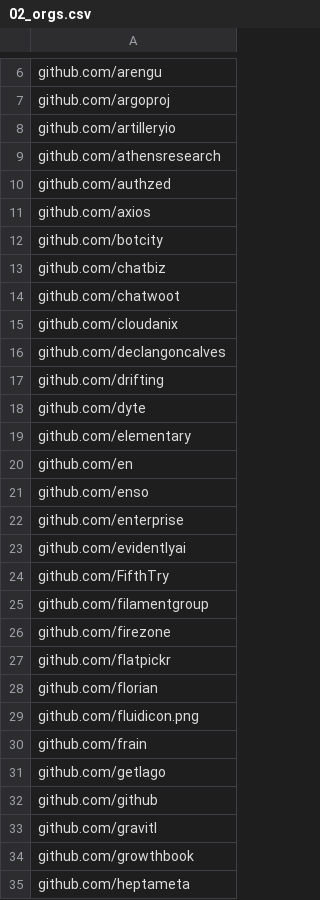
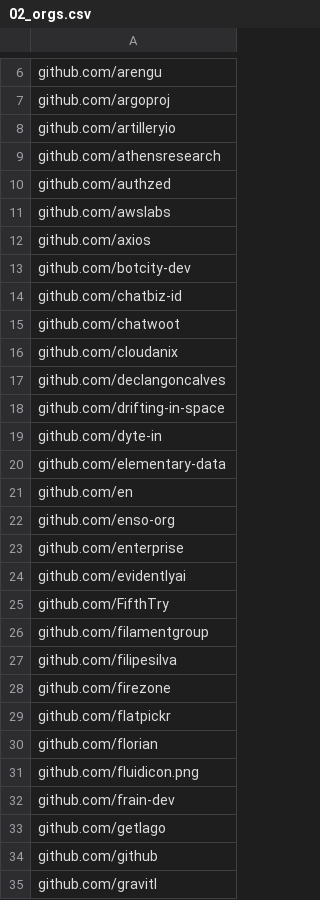
Before and after one commit to voscarmv/ycombinator_githubs, a CSV file: 02_orgs.csv, drawn as a sheet; only a part is shown, gaps mark what is left out; the shorter side is filled out with more unchanged rows; the diff covers the shown part only.

```diff
--- a/02_orgs.csv
+++ b/02_orgs.csv
@@ -10,5 +10,6 @@ github.com/athensresearch
 github.com/authzed
+github.com/awslabs
 github.com/axios
-github.com/botcity
-github.com/chatbiz
+github.com/botcity-dev
+github.com/chatbiz-id
 github.com/chatwoot
@@ -16,7 +17,7 @@ github.com/cloudanix
 github.com/declangoncalves
-github.com/drifting
-github.com/dyte
-github.com/elementary
+github.com/drifting-in-space
+github.com/dyte-in
+github.com/elementary-data
 github.com/en
-github.com/enso
+github.com/enso-org
 github.com/enterprise
@@ -25,2 +26,3 @@ github.com/FifthTry
 github.com/filamentgroup
+github.com/filipesilva
 github.com/firezone
@@ -29,3 +31,3 @@ github.com/florian
 github.com/fluidicon.png
-github.com/frain
+github.com/frain-dev
 github.com/getlago
```
Also changed, not shown: 11 added rows, 1 removed row and 11 edited cells elsewhere in this file, 01_companies_githubs.csv, 03_repos.csv, 1 other file.
